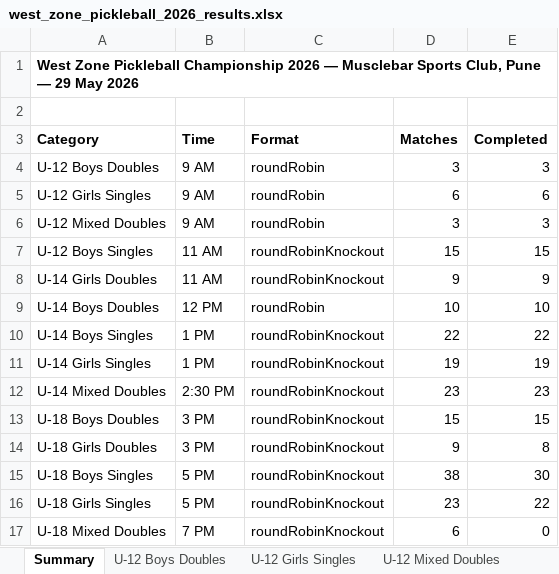
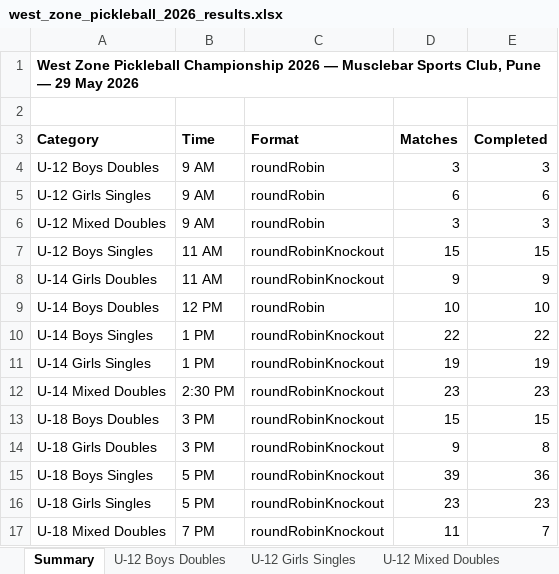
Before and after one commit to adityapatki02/pickleplay-app, an Excel workbook: west_zone_pickleball_2026_results.xlsx, sheet Summary, drawn as a sheet; values as stored, in another font and other column widths than the file's, no borders; the diff names each change by its address in the sheet, - before the commit and + after, or states it on an @@ line.

```diff
--- a/west_zone_pickleball_2026_results.xlsx (sheet Summary)
+++ b/west_zone_pickleball_2026_results.xlsx (sheet Summary)
-D15 (Matches): 38
+D15 (Matches): 39
-E15 (Completed): 30
+E15 (Completed): 36
-E16 (Completed): 22
+E16 (Completed): 23
-D17 (Matches): 6
+D17 (Matches): 11
-E17 (Completed): 0
+E17 (Completed): 7
```
Also changed, not shown: sheet U-18 Mixed Doubles, sheet U-18 Boys Singles, sheet U-18 Girls Singles, 4 other files.
